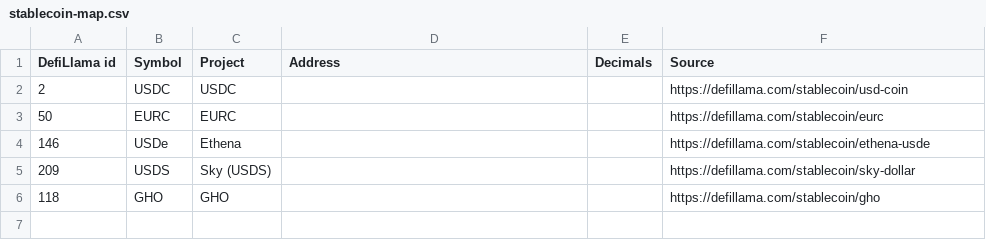
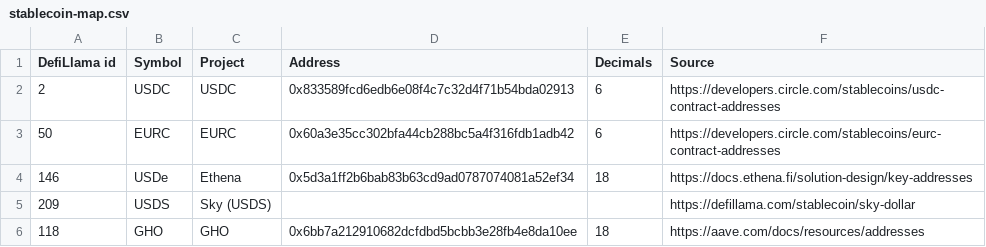
Before and after one commit to wazarat/base-dashboard, a CSV file: data/stablecoin-map.csv, drawn as a sheet.

Commit message:
tokens: issuer-confirmed stablecoin addresses and 36 project tokens from DefiLlama, cross-checked on GeckoTerminal
USDC and EURC from Circle's docs, USDe from Ethena's, GHO from Aave's. The spoof
guard now accepts Circle's native USDC on Base and rejects any other
USDC-named stablecoin.

```diff
--- a/data/stablecoin-map.csv
+++ b/data/stablecoin-map.csv
@@ -1,6 +1,6 @@
 DefiLlama id,Symbol,Project,Address,Decimals,Source
-2,USDC,USDC,,,https://defillama.com/stablecoin/usd-coin
-50,EURC,EURC,,,https://defillama.com/stablecoin/eurc
-146,USDe,Ethena,,,https://defillama.com/stablecoin/ethena-usde
+2,USDC,USDC,0x833589fcd6edb6e08f4c7c32d4f71b54bda02913,6,https://developers.circle.com/stablecoins/usdc-contract-addresses
+50,EURC,EURC,0x60a3e35cc302bfa44cb288bc5a4f316fdb1adb42,6,https://developers.circle.com/stablecoins/eurc-contract-addresses
+146,USDe,Ethena,0x5d3a1ff2b6bab83b63cd9ad0787074081a52ef34,18,https://docs.ethena.fi/solution-design/key-addresses
 209,USDS,Sky (USDS),,,https://defillama.com/stablecoin/sky-dollar
-118,GHO,GHO,,,https://defillama.com/stablecoin/gho
+118,GHO,GHO,0x6bb7a212910682dcfdbd5bcbb3e28fb4e8da10ee,18,https://aave.com/docs/resources/addresses
```
Also changed, not shown: 3 other files.
